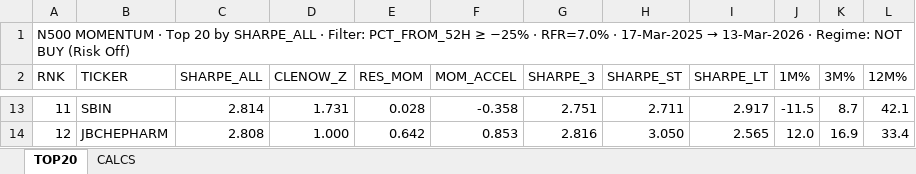
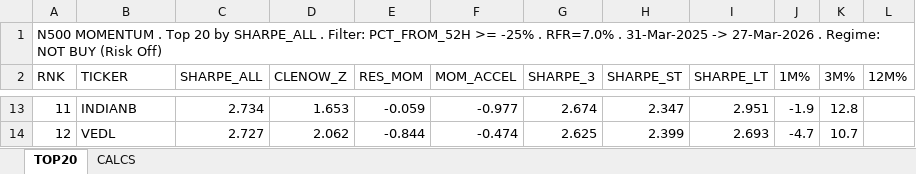
Before and after one commit to ameetst/code, an Excel workbook: momentum/Sharpe Score/n500_rankings.xlsx, sheet TOP20, drawn as a sheet; only a part is shown, gaps mark what is left out; values as stored, in another font and other column widths than the file's, no cell formats; the diff covers the shown part only; the diff names each change by its address in the sheet, - before the commit and + after, or states it on an @@ line.

```diff
--- a/momentum/Sharpe Score/n500_rankings.xlsx (sheet TOP20)
+++ b/momentum/Sharpe Score/n500_rankings.xlsx (sheet TOP20)
@@ A1 (RNK): N500 MOMENTUM · Top 20 by SHARPE_ALL · Filter: PCT_FROM_52H ≥ −25% · RFR=7.0% · 17-Mar-2025 → 13-Mar-2026 · Regime: NOT… → N500 MOMENTUM . Top 20 by SHARPE_ALL . Filter: PCT_FROM_52H >= -25% . RFR=7.0% . 31-Mar-2025 -> 27-Mar-2026 . Regime: NOT… @@
-B13 (TICKER): SBIN
+B13 (TICKER): INDIANB
-C13 (SHARPE_ALL): 2.814
+C13 (SHARPE_ALL): 2.734
-D13 (CLENOW_Z): 1.731
+D13 (CLENOW_Z): 1.653
-E13 (RES_MOM): 0.028
+E13 (RES_MOM): -0.059
-F13 (MOM_ACCEL): -0.358
+F13 (MOM_ACCEL): -0.977
-G13 (SHARPE_3): 2.751
+G13 (SHARPE_3): 2.674
-H13 (SHARPE_ST): 2.711
+H13 (SHARPE_ST): 2.347
-I13 (SHARPE_LT): 2.917
+I13 (SHARPE_LT): 2.951
-J13 (1M%): -11.5
+J13 (1M%): -1.9
-K13 (3M%): 8.7
+K13 (3M%): 12.8
-L13 (12M%): 42.1
+L13 (12M%): (empty)
-B14 (TICKER): JBCHEPHARM
+B14 (TICKER): VEDL
-C14 (SHARPE_ALL): 2.808
+C14 (SHARPE_ALL): 2.727
-D14 (CLENOW_Z): 1.000
+D14 (CLENOW_Z): 2.062
-E14 (RES_MOM): 0.642
+E14 (RES_MOM): -0.844
-F14 (MOM_ACCEL): 0.853
+F14 (MOM_ACCEL): -0.474
-G14 (SHARPE_3): 2.816
+G14 (SHARPE_3): 2.625
-H14 (SHARPE_ST): 3.050
+H14 (SHARPE_ST): 2.399
-I14 (SHARPE_LT): 2.565
+I14 (SHARPE_LT): 2.693
-J14 (1M%): 12.0
+J14 (1M%): -4.7
-K14 (3M%): 16.9
+K14 (3M%): 10.7
-L14 (12M%): 33.4
+L14 (12M%): (empty)
```
Also changed, not shown: 195 edited cells elsewhere in this sheet, sheet CALCS, cell formats, momentum/ETFs/etf_rankings.xlsx, 5 other files.
